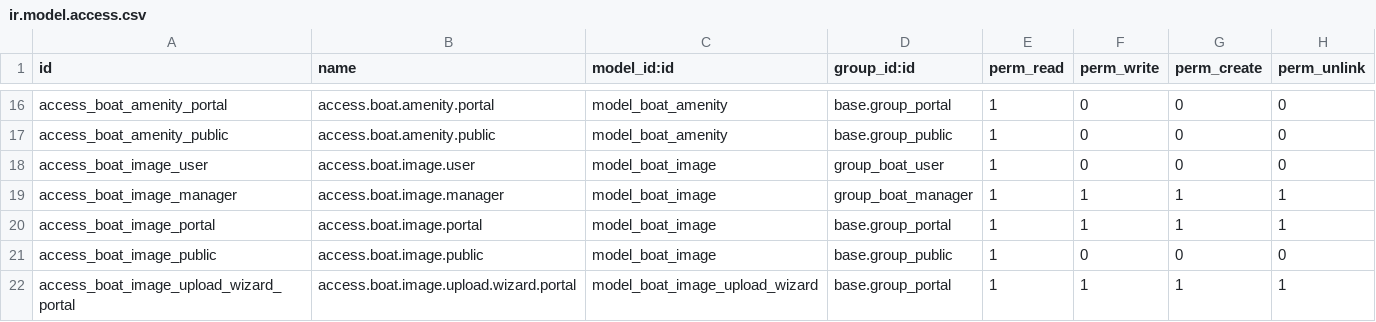
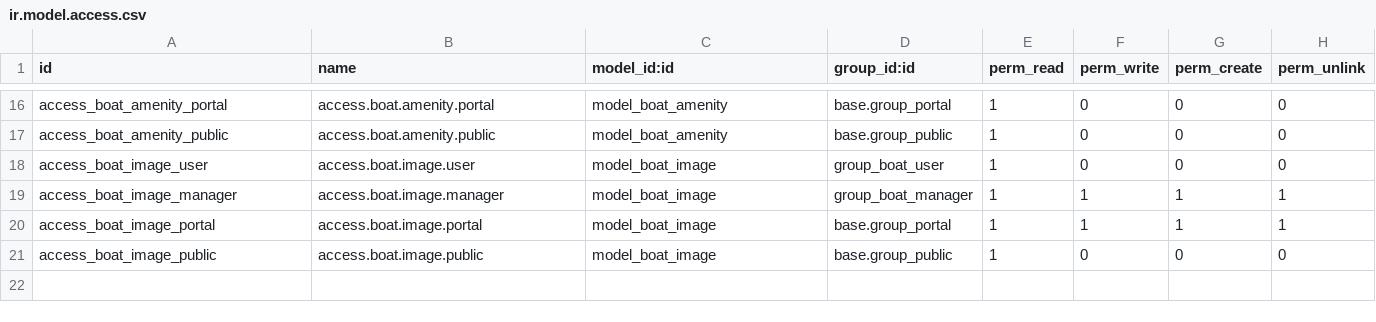
Before and after one commit to truents1/odoo-boats, a CSV file: custom-addons/boat_base/security/ir.model.access.csv, drawn as a sheet; only a part is shown, gaps mark what is left out; the diff names each change by its address in the sheet, - before the commit and + after, or states it on an @@ line.

```diff
--- a/custom-addons/boat_base/security/ir.model.access.csv
+++ b/custom-addons/boat_base/security/ir.model.access.csv
-row 22: access_boat_image_upload_wizard_portal | access.boat.image.upload.wizard.portal | model_boat_image_upload_wizard | base.group_portal | 1 | 1 | 1 | 1
```
Also changed, not shown: 1 other file.
